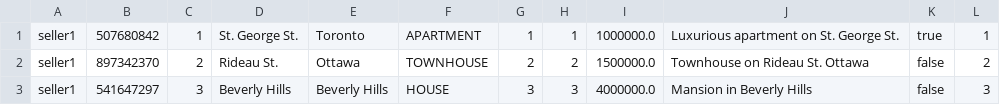
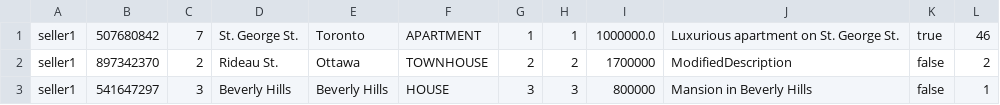
Before and after one commit to FakeDeepLearner/REform, a CSV file: src/database/Listings.csv, drawn as a sheet.

```diff
--- a/src/database/Listings.csv
+++ b/src/database/Listings.csv
@@ -1,3 +1,3 @@
-seller1,507680842,1,St. George St.,Toronto,APARTMENT,1,1,1000000.0,Luxurious apartment on St. George St.,true,1
-seller1,897342370,2,Rideau St.,Ottawa,TOWNHOUSE,2,2,1500000.0,Townhouse on Rideau St. Ottawa,false,2
-seller1,541647297,3,Beverly Hills,Beverly Hills,HOUSE,3,3,4000000.0,Mansion in Beverly Hills,false,3
+seller1,507680842,7,St. George St.,Toronto,APARTMENT,1,1,1000000.0,Luxurious apartment on St. George St.,true,46
+seller1,897342370,2,Rideau St.,Ottawa,TOWNHOUSE,2,2,1700000,ModifiedDescription,false,2
+seller1,541647297,3,Beverly Hills,Beverly Hills,HOUSE,3,3,800000,Mansion in Beverly Hills,false,1
```
Also changed, not shown: src/database/Histories.csv, 7 other files.
